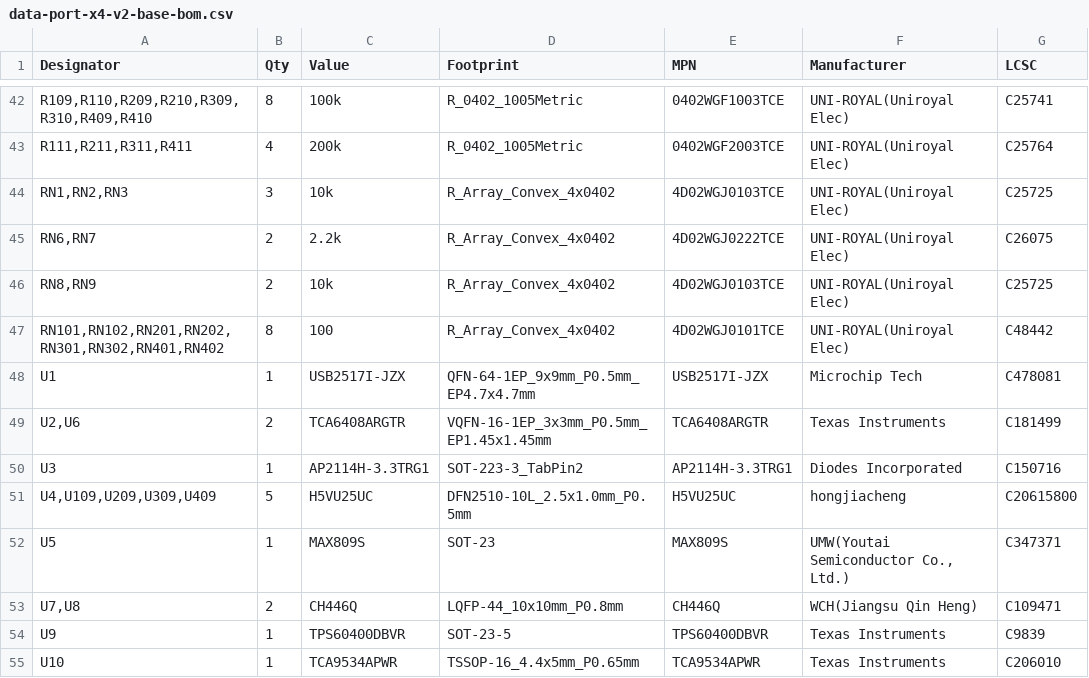
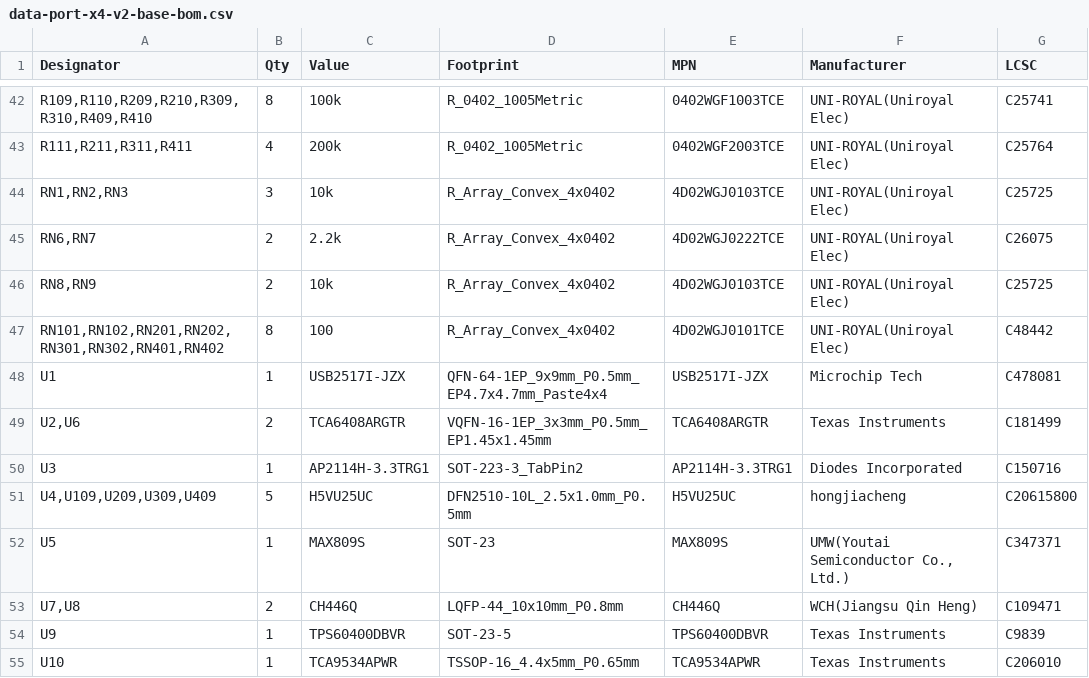
Before and after one commit to kartben/hw-testing-rack, a CSV file: electronics/data-port-x4-v2/data-port-x4-v2-base-bom.csv, drawn as a sheet; only a part is shown, gaps mark what is left out; the diff names each change by its address in the sheet, - before the commit and + after, or states it on an @@ line.

```diff
--- a/electronics/data-port-x4-v2/data-port-x4-v2-base-bom.csv
+++ b/electronics/data-port-x4-v2/data-port-x4-v2-base-bom.csv
-D48 (Footprint): QFN-64-1EP_9x9mm_P0.5mm_EP4.7x4.7mm
+D48 (Footprint): QFN-64-1EP_9x9mm_P0.5mm_EP4.7x4.7mm_Paste4x4
```
Also changed, not shown: electronics/data-port-x4-v2/data-port-x4-v2-bom.csv, electronics/data-port-x4-v2/fab/data-port-x4-v2-base-bom-jlcpcb.csv, 18 other files.
